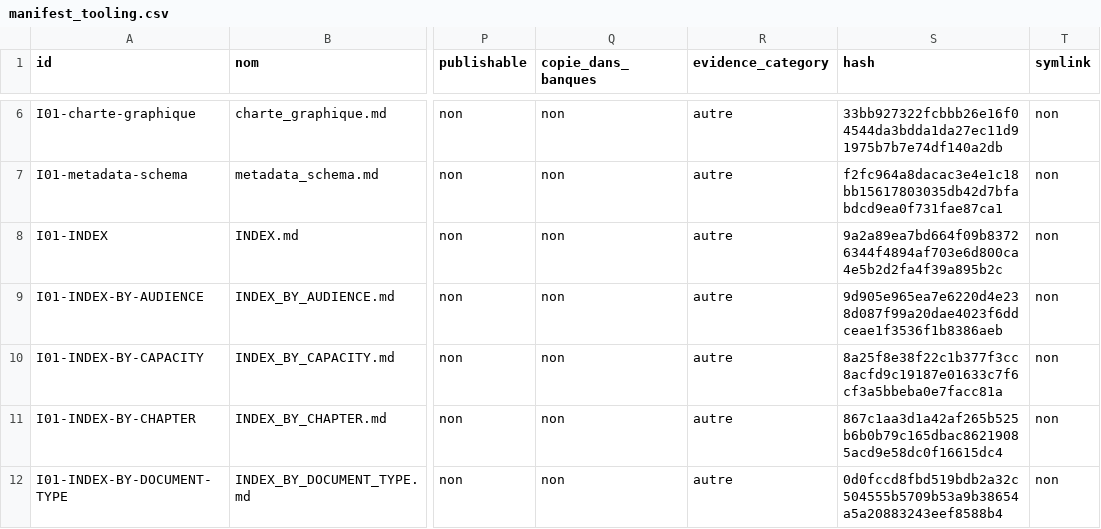
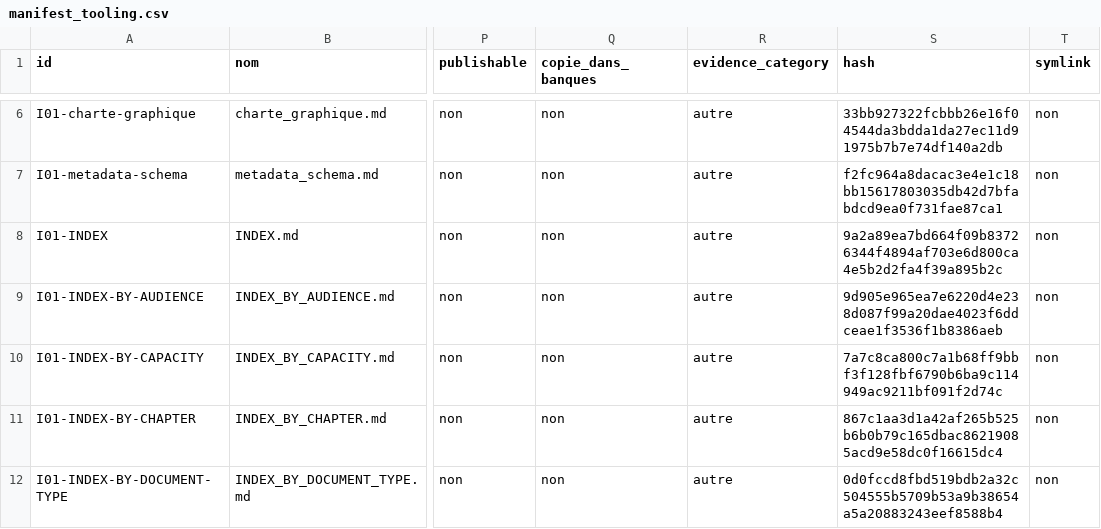
Before and after one commit to cyranoaladin/NSI, a CSV file: manifest_tooling.csv, drawn as a sheet; only a part is shown, gaps mark what is left out; the diff covers the shown part only; the diff names each change by its address in the sheet, - before the commit and + after, or states it on an @@ line.

```diff
--- a/manifest_tooling.csv
+++ b/manifest_tooling.csv
-S10 (hash): 8a25f8e38f22c1b377f3cc8acfd9c19187e01633c7f6cf3a5bbeba0e7facc81a
+S10 (hash): 7a7c8ca800c7a1b68ff9bbf3f128fbf6790b6ba9c114949ac9211bf091f2d74c
```
Also changed, not shown: 1 added row and 1 edited cell elsewhere in this file, manifest.csv, 8 other files.
